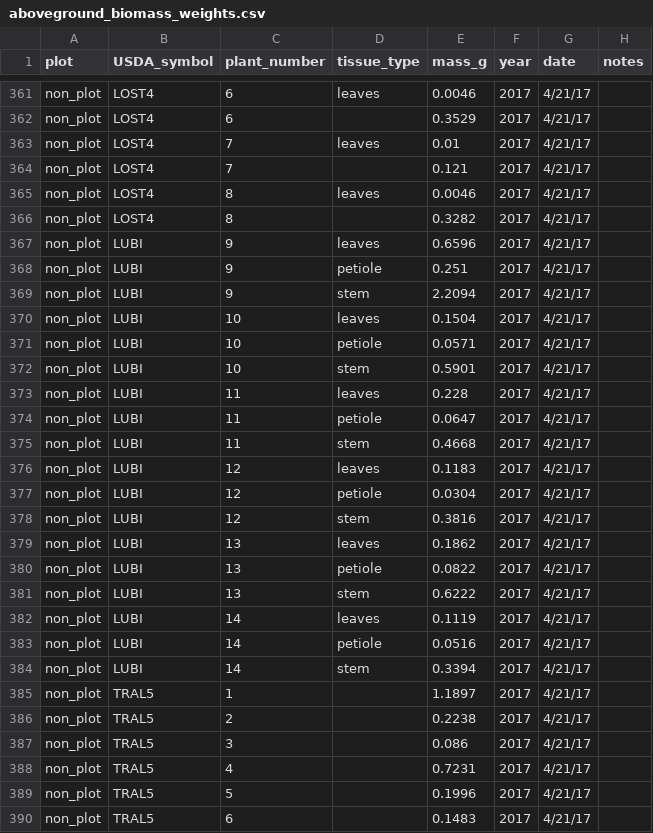
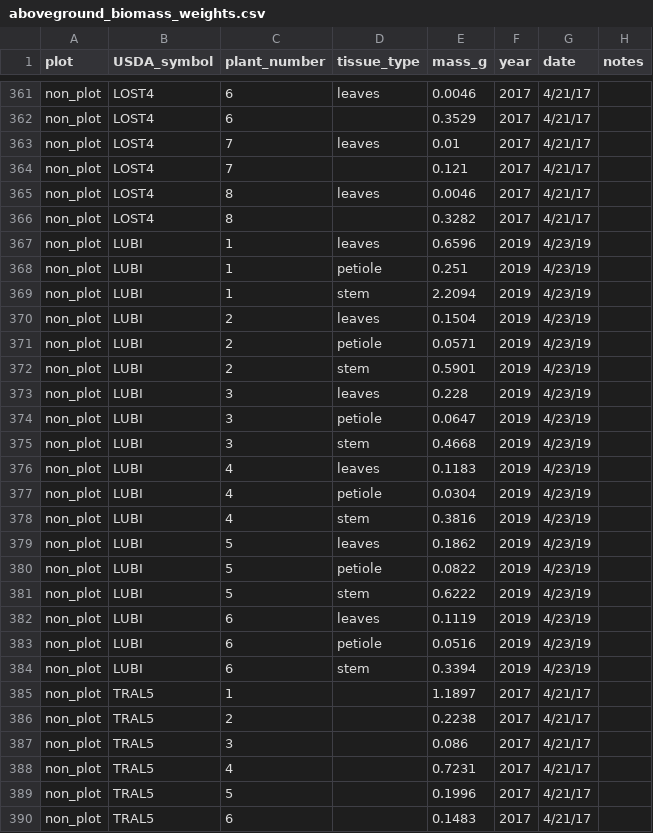
Before and after one commit to akleinhesselink/sedgwicktraits, a CSV file: data-raw/raw_trait_data/aboveground_biomass_weights.csv, drawn as a sheet; only a part is shown, gaps mark what is left out; the diff covers the shown part only.

```diff
--- a/data-raw/raw_trait_data/aboveground_biomass_weights.csv
+++ b/data-raw/raw_trait_data/aboveground_biomass_weights.csv
@@ -366,20 +366,20 @@ non_plot,LOST4,8,leaves,0.0046,2017,4/21/17,
 non_plot,LOST4,8,,0.3282,2017,4/21/17,
-non_plot,LUBI,9,leaves,0.6596,2017,4/21/17,
-non_plot,LUBI,9,petiole,0.251,2017,4/21/17,
-non_plot,LUBI,9,stem,2.2094,2017,4/21/17,
-non_plot,LUBI,10,leaves,0.1504,2017,4/21/17,
-non_plot,LUBI,10,petiole,0.0571,2017,4/21/17,
-non_plot,LUBI,10,stem,0.5901,2017,4/21/17,
-non_plot,LUBI,11,leaves,0.228,2017,4/21/17,
-non_plot,LUBI,11,petiole,0.0647,2017,4/21/17,
-non_plot,LUBI,11,stem,0.4668,2017,4/21/17,
-non_plot,LUBI,12,leaves,0.1183,2017,4/21/17,
-non_plot,LUBI,12,petiole,0.0304,2017,4/21/17,
-non_plot,LUBI,12,stem,0.3816,2017,4/21/17,
-non_plot,LUBI,13,leaves,0.1862,2017,4/21/17,
-non_plot,LUBI,13,petiole,0.0822,2017,4/21/17,
-non_plot,LUBI,13,stem,0.6222,2017,4/21/17,
-non_plot,LUBI,14,leaves,0.1119,2017,4/21/17,
-non_plot,LUBI,14,petiole,0.0516,2017,4/21/17,
-non_plot,LUBI,14,stem,0.3394,2017,4/21/17,
+non_plot,LUBI,1,leaves,0.6596,2019,4/23/19,
+non_plot,LUBI,1,petiole,0.251,2019,4/23/19,
+non_plot,LUBI,1,stem,2.2094,2019,4/23/19,
+non_plot,LUBI,2,leaves,0.1504,2019,4/23/19,
+non_plot,LUBI,2,petiole,0.0571,2019,4/23/19,
+non_plot,LUBI,2,stem,0.5901,2019,4/23/19,
+non_plot,LUBI,3,leaves,0.228,2019,4/23/19,
+non_plot,LUBI,3,petiole,0.0647,2019,4/23/19,
+non_plot,LUBI,3,stem,0.4668,2019,4/23/19,
+non_plot,LUBI,4,leaves,0.1183,2019,4/23/19,
+non_plot,LUBI,4,petiole,0.0304,2019,4/23/19,
+non_plot,LUBI,4,stem,0.3816,2019,4/23/19,
+non_plot,LUBI,5,leaves,0.1862,2019,4/23/19,
+non_plot,LUBI,5,petiole,0.0822,2019,4/23/19,
+non_plot,LUBI,5,stem,0.6222,2019,4/23/19,
+non_plot,LUBI,6,leaves,0.1119,2019,4/23/19,
+non_plot,LUBI,6,petiole,0.0516,2019,4/23/19,
+non_plot,LUBI,6,stem,0.3394,2019,4/23/19,
 non_plot,TRAL5,1,,1.1897,2017,4/21/17,
```
Also changed, not shown: 10 edited cells elsewhere in this file, data-raw/raw_trait_data/AK_leaf_weights.csv, data-raw/raw_trait_data/canopy_dimensions.csv, 6 other files.
